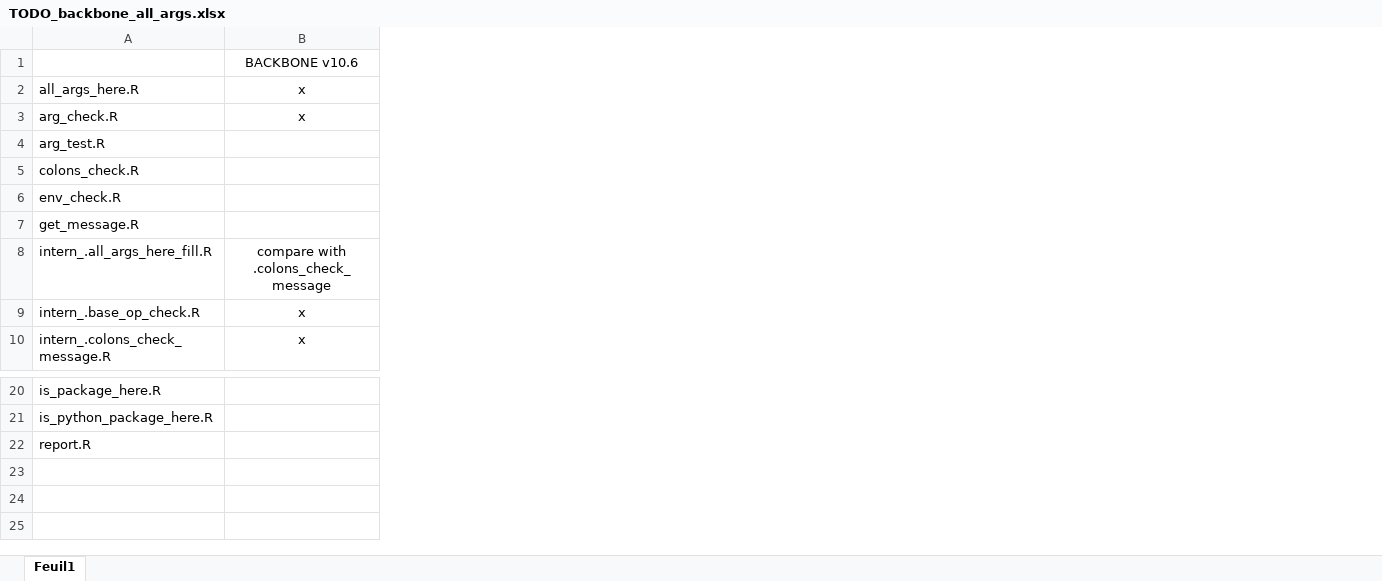
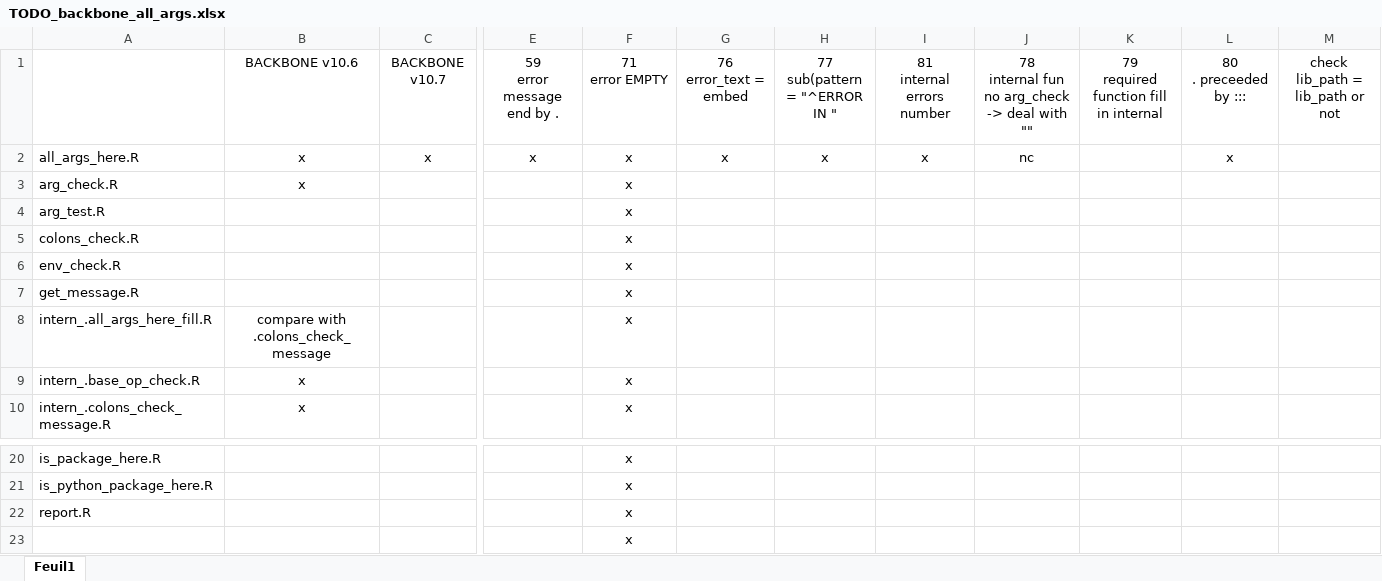
Before and after one commit to safer-r/saferDev, an Excel workbook: dev/TODO_backbone_all_args.xlsx, sheet Feuil1, drawn as a sheet; only a part is shown, gaps mark what is left out; values as stored, in another font and other column widths than the file's, no borders; rows hold the shown columns only; ↵ is a line break in a cell; the diff names each change by its address in the sheet, - before the commit and + after, or states it on an @@ line.

Commit message:
all_args_here BACKBONE v10.7 check TODO

```diff
--- a/dev/TODO_backbone_all_args.xlsx (sheet Feuil1)
+++ b/dev/TODO_backbone_all_args.xlsx (sheet Feuil1)
+column C, rows 1-2: BACKBONE v10.7 | x
+column E, rows 1-2: 59 ↵ error message end by . | x
+column F, rows 1-10: 71 ↵ error EMPTY | x | x | x | x | x | x | x | x | x; rows 20-22: all x
+column G, rows 1-2: 76 ↵ error_text = embed | x
+column H, rows 1-2: 77 ↵ sub(pattern = "^ERROR IN " | x
+column I, rows 1-2: 81 ↵ internal errors number | x
+column J, rows 1-2: 78 ↵ internal fun no arg_check -> deal with "" | nc
+column K, row 1: 79 ↵ required function fill in internal
+column L, rows 1-2: 80 ↵ . preceeded by ::: | x
+column M, row 1: check lib_path = lib_path or not
+row 23:  |  |  |  | x
```
Also changed, not shown: 2 other files.
